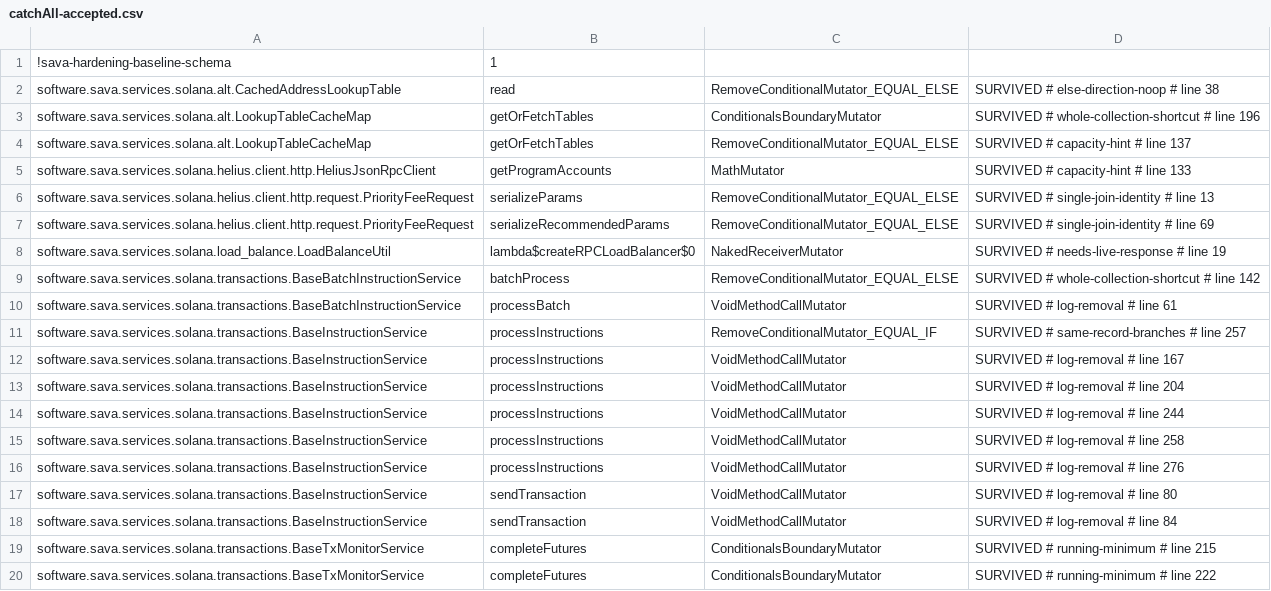
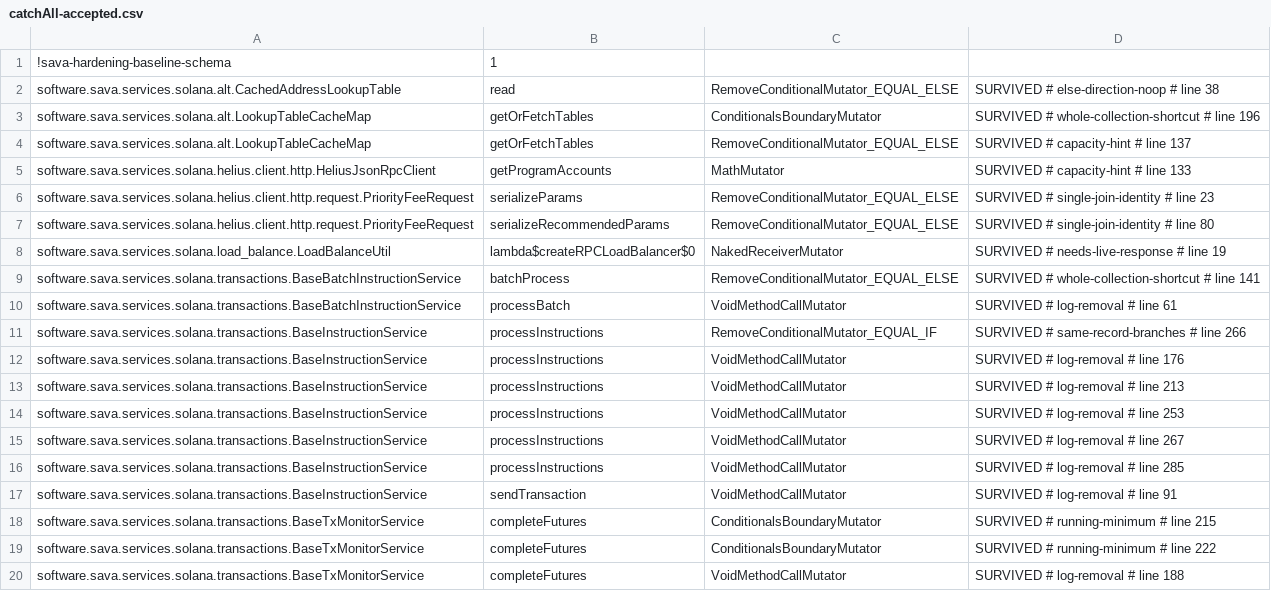
Before and after one commit to sava-software/ravina, a CSV file: ravina-solana/config/pitest/catchAll-accepted.csv, drawn as a sheet; only a part is shown; the shorter side is filled out with more unchanged rows.

Commit message:
fix(solana): harden reduced slot time handling

```diff
--- a/ravina-solana/config/pitest/catchAll-accepted.csv
+++ b/ravina-solana/config/pitest/catchAll-accepted.csv
@@ -5,15 +5,14 @@ software.sava.services.solana.alt.LookupTableCacheMap,getOrFetchTables,RemoveCon
 software.sava.services.solana.helius.client.http.HeliusJsonRpcClient,getProgramAccounts,MathMutator,SURVIVED # capacity-hint # line 133
-software.sava.services.solana.helius.client.http.request.PriorityFeeRequest,serializeParams,RemoveConditionalMutator_EQUAL_ELSE,SURVIVED # single-join-identity # line 13
-software.sava.services.solana.helius.client.http.request.PriorityFeeRequest,serializeRecommendedParams,RemoveConditionalMutator_EQUAL_ELSE,SURVIVED # single-join-identity # line 69
+software.sava.services.solana.helius.client.http.request.PriorityFeeRequest,serializeParams,RemoveConditionalMutator_EQUAL_ELSE,SURVIVED # single-join-identity # line 23
+software.sava.services.solana.helius.client.http.request.PriorityFeeRequest,serializeRecommendedParams,RemoveConditionalMutator_EQUAL_ELSE,SURVIVED # single-join-identity # line 80
 software.sava.services.solana.load_balance.LoadBalanceUtil,lambda$createRPCLoadBalancer$0,NakedReceiverMutator,SURVIVED # needs-live-response # line 19
-software.sava.services.solana.transactions.BaseBatchInstructionService,batchProcess,RemoveConditionalMutator_EQUAL_ELSE,SURVIVED # whole-collection-shortcut # line 142
+software.sava.services.solana.transactions.BaseBatchInstructionService,batchProcess,RemoveConditionalMutator_EQUAL_ELSE,SURVIVED # whole-collection-shortcut # line 141
 software.sava.services.solana.transactions.BaseBatchInstructionService,processBatch,VoidMethodCallMutator,SURVIVED # log-removal # line 61
-software.sava.services.solana.transactions.BaseInstructionService,processInstructions,RemoveConditionalMutator_EQUAL_IF,SURVIVED # same-record-branches # line 257
-software.sava.services.solana.transactions.BaseInstructionService,processInstructions,VoidMethodCallMutator,SURVIVED # log-removal # line 167
-software.sava.services.solana.transactions.BaseInstructionService,processInstructions,VoidMethodCallMutator,SURVIVED # log-removal # line 204
-software.sava.services.solana.transactions.BaseInstructionService,processInstructions,VoidMethodCallMutator,SURVIVED # log-removal # line 244
-software.sava.services.solana.transactions.BaseInstructionService,processInstructions,VoidMethodCallMutator,SURVIVED # log-removal # line 258
-software.sava.services.solana.transactions.BaseInstructionService,processInstructions,VoidMethodCallMutator,SURVIVED # log-removal # line 276
-software.sava.services.solana.transactions.BaseInstructionService,sendTransaction,VoidMethodCallMutator,SURVIVED # log-removal # line 80
-software.sava.services.solana.transactions.BaseInstructionService,sendTransaction,VoidMethodCallMutator,SURVIVED # log-removal # line 84
+software.sava.services.solana.transactions.BaseInstructionService,processInstructions,RemoveConditionalMutator_EQUAL_IF,SURVIVED # same-record-branches # line 266
+software.sava.services.solana.transactions.BaseInstructionService,processInstructions,VoidMethodCallMutator,SURVIVED # log-removal # line 176
+software.sava.services.solana.transactions.BaseInstructionService,processInstructions,VoidMethodCallMutator,SURVIVED # log-removal # line 213
+software.sava.services.solana.transactions.BaseInstructionService,processInstructions,VoidMethodCallMutator,SURVIVED # log-removal # line 253
+software.sava.services.solana.transactions.BaseInstructionService,processInstructions,VoidMethodCallMutator,SURVIVED # log-removal # line 267
+software.sava.services.solana.transactions.BaseInstructionService,processInstructions,VoidMethodCallMutator,SURVIVED # log-removal # line 285
+software.sava.services.solana.transactions.BaseInstructionService,sendTransaction,VoidMethodCallMutator,SURVIVED # log-removal # line 91
 software.sava.services.solana.transactions.BaseTxMonitorService,completeFutures,ConditionalsBoundaryMutator,SURVIVED # running-minimum # line 215
```
Also changed, not shown: 14 other files.
